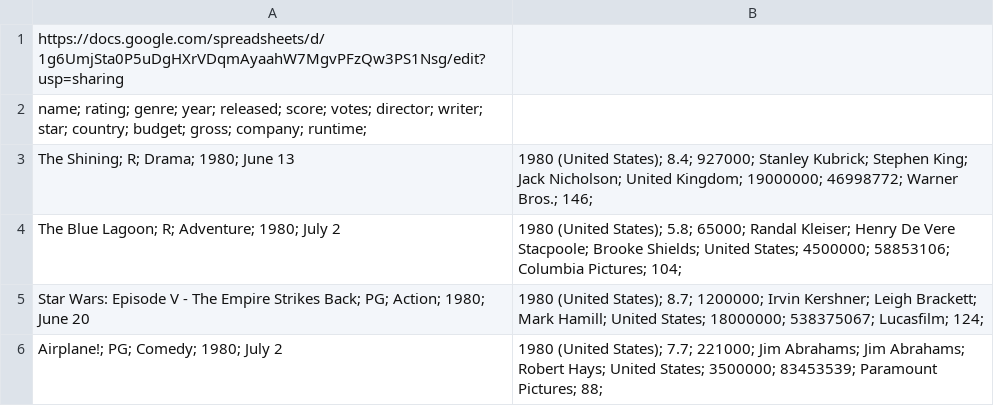
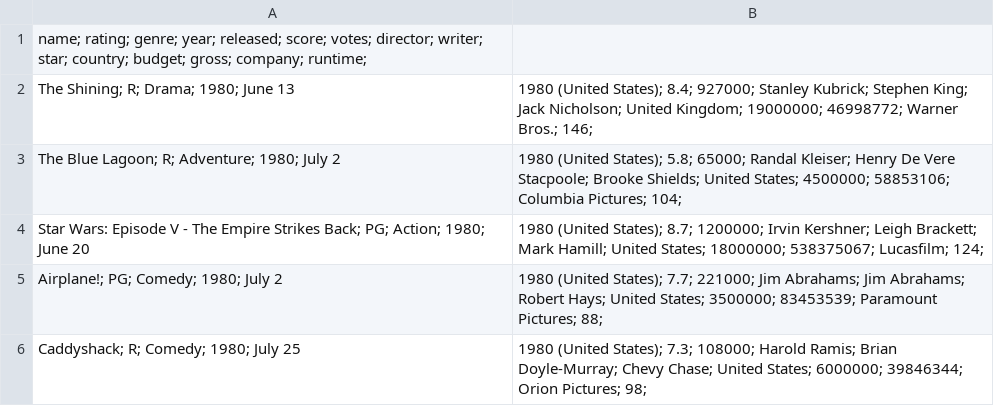
Before and after one commit to chrissaia/Movie-Reccomender-AI, a CSV file: data/movies.csv, drawn as a sheet; only a part is shown; the shorter side is filled out with more unchanged rows; the diff names each change by its address in the sheet, - before the commit and + after, or states it on an @@ line.

Commit message:
Update movies.csv

```diff
--- a/data/movies.csv
+++ b/data/movies.csv
-row 1: https://docs.google.com/spreadsheets/d/1g6UmjSta0P5uDgHXrVDqmAyaahW7MgvPFzQw3PS1Nsg/edit?usp=sharing
```
